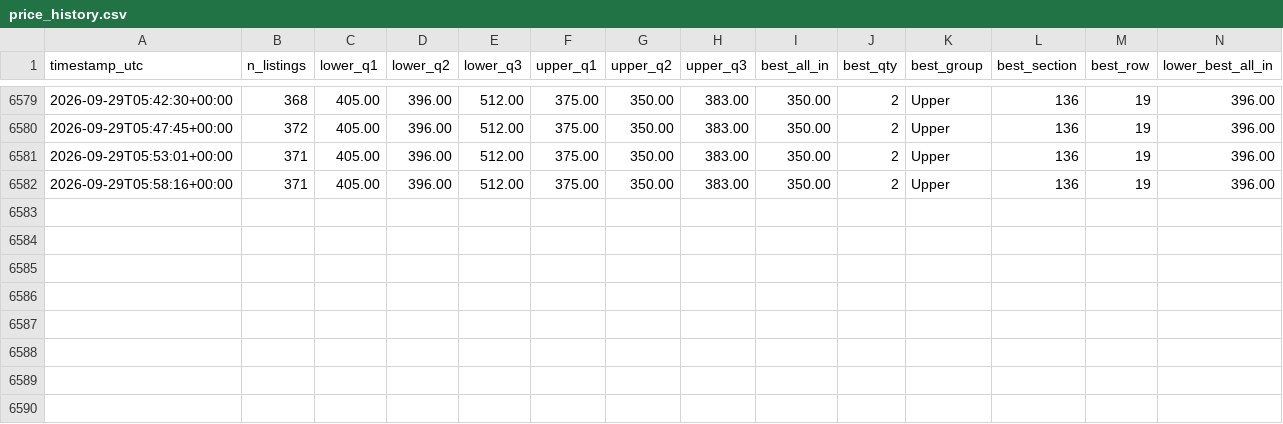
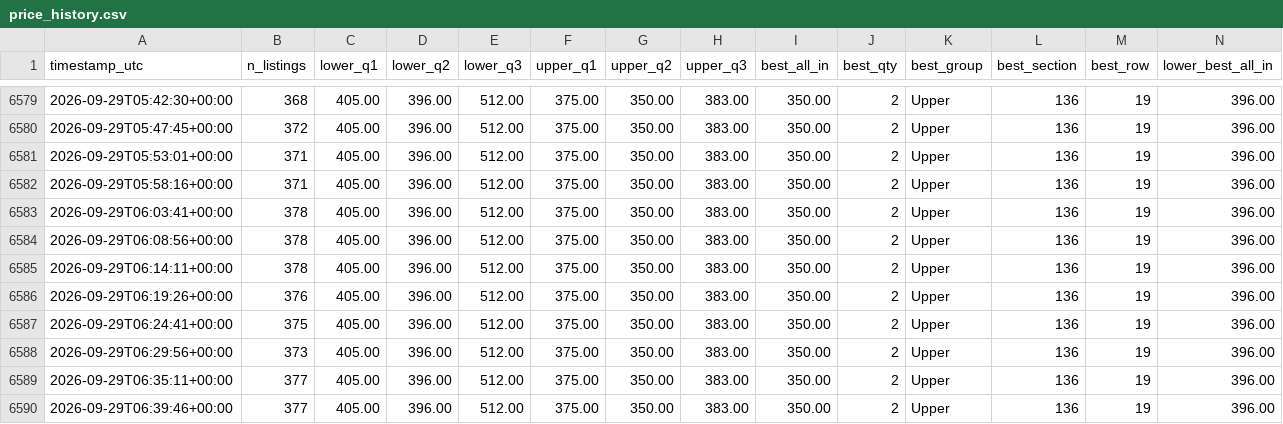
Before and after one commit to MaineMoose18/outx-ticket-watch, a CSV file: price_history.csv, drawn as a sheet; only a part is shown, gaps mark what is left out; rows hold the shown columns only; the diff names each change by its address in the sheet, - before the commit and + after, or states it on an @@ line.

```diff
--- a/price_history.csv
+++ b/price_history.csv
+row 6583: 2026-09-29T06:03:41+00:00 | 378 | 405.00 | 396.00 | 512.00 | 375.00 | 350.00 | 383.00 | 350.00 | 2 | Upper | 136 | 19 | 396.00
+row 6584: 2026-09-29T06:08:56+00:00 | 378 | 405.00 | 396.00 | 512.00 | 375.00 | 350.00 | 383.00 | 350.00 | 2 | Upper | 136 | 19 | 396.00
+row 6585: 2026-09-29T06:14:11+00:00 | 378 | 405.00 | 396.00 | 512.00 | 375.00 | 350.00 | 383.00 | 350.00 | 2 | Upper | 136 | 19 | 396.00
+row 6586: 2026-09-29T06:19:26+00:00 | 376 | 405.00 | 396.00 | 512.00 | 375.00 | 350.00 | 383.00 | 350.00 | 2 | Upper | 136 | 19 | 396.00
+row 6587: 2026-09-29T06:24:41+00:00 | 375 | 405.00 | 396.00 | 512.00 | 375.00 | 350.00 | 383.00 | 350.00 | 2 | Upper | 136 | 19 | 396.00
+row 6588: 2026-09-29T06:29:56+00:00 | 373 | 405.00 | 396.00 | 512.00 | 375.00 | 350.00 | 383.00 | 350.00 | 2 | Upper | 136 | 19 | 396.00
+row 6589: 2026-09-29T06:35:11+00:00 | 377 | 405.00 | 396.00 | 512.00 | 375.00 | 350.00 | 383.00 | 350.00 | 2 | Upper | 136 | 19 | 396.00
+row 6590: 2026-09-29T06:39:46+00:00 | 377 | 405.00 | 396.00 | 512.00 | 375.00 | 350.00 | 383.00 | 350.00 | 2 | Upper | 136 | 19 | 396.00
```
Also changed, not shown: 1 other file.
